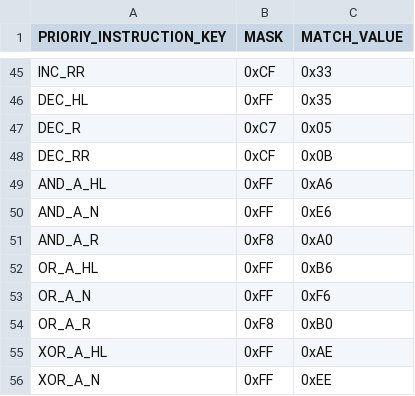
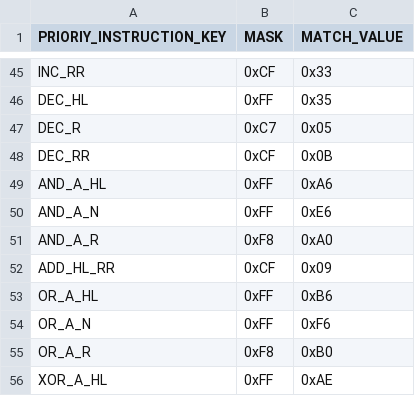
Before and after one commit to jiayeli-hualien/lotus-gbemu, a CSV file: src/lib/include/decode_table.csv, drawn as a sheet; only a part is shown, gaps mark what is left out; the shorter side is filled out with more unchanged rows.

```diff
--- a/src/lib/include/decode_table.csv
+++ b/src/lib/include/decode_table.csv
@@ -51,2 +51,3 @@ AND_A_N, 0xFF, 0xE6
 AND_A_R, 0xF8, 0xA0
+ADD_HL_RR, 0xCF, 0x09
 OR_A_HL, 0xFF, 0xB6
```
Also changed, not shown: src/lib/include/instruction_table.csv, 2 other files.
